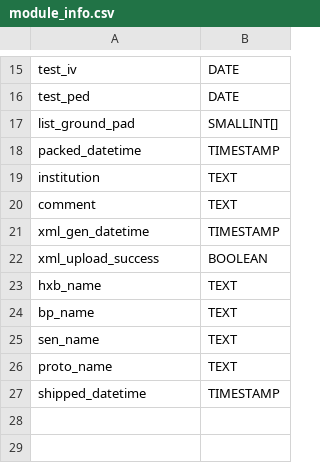
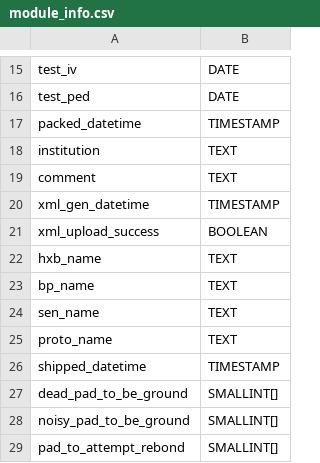
Before and after one commit to cmu-hgc-mac/HGC_DB_postgres, a CSV file: dbase_info/postgres_tables/module_info.csv, drawn as a sheet; only a part is shown, gaps mark what is left out; removed rows and columns are numbered as before the commit, all else as after; the diff names each change by its address in the sheet, - before the commit and + after, or states it on an @@ line.

```diff
--- a/dbase_info/postgres_tables/module_info.csv
+++ b/dbase_info/postgres_tables/module_info.csv
-row 17: list_ground_pad | SMALLINT[]
+row 27: dead_pad_to_be_ground | SMALLINT[]
+row 28: noisy_pad_to_be_ground | SMALLINT[]
+row 29: pad_to_attempt_rebond | SMALLINT[]
```
Also changed, not shown: dbase_info/postgres_tables/front_wirebond.csv, dbase_info/postgres_tables/hexaboard.csv.
